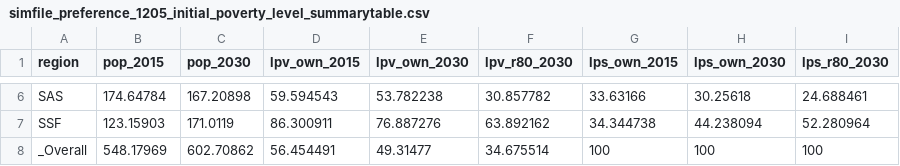
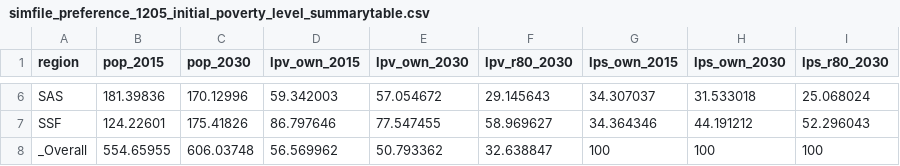
Before and after one commit to worldbank/LearningPoverty, a CSV file: 02_simulation/023_outputs/simfile_preference_1205_initial_poverty_level_summarytable.csv, drawn as a sheet; only a part is shown, gaps mark what is left out; the diff covers the shown part only; the diff names each change by its address in the sheet, - before the commit and + after, or states it on an @@ line.

```diff
--- a/02_simulation/023_outputs/simfile_preference_1205_initial_poverty_level_summarytable.csv
+++ b/02_simulation/023_outputs/simfile_preference_1205_initial_poverty_level_summarytable.csv
-B6 (pop_2015): 174.64784
+B6 (pop_2015): 181.39836
-C6 (pop_2030): 167.20898
+C6 (pop_2030): 170.12996
-D6 (lpv_own_2015): 59.594543
+D6 (lpv_own_2015): 59.342003
-E6 (lpv_own_2030): 53.782238
+E6 (lpv_own_2030): 57.054672
-F6 (lpv_r80_2030): 30.857782
+F6 (lpv_r80_2030): 29.145643
-G6 (lps_own_2015): 33.63166
+G6 (lps_own_2015): 34.307037
-H6 (lps_own_2030): 30.25618
+H6 (lps_own_2030): 31.533018
-I6 (lps_r80_2030): 24.688461
+I6 (lps_r80_2030): 25.068024
-B7 (pop_2015): 123.15903
+B7 (pop_2015): 124.22601
-C7 (pop_2030): 171.0119
+C7 (pop_2030): 175.41826
-D7 (lpv_own_2015): 86.300911
+D7 (lpv_own_2015): 86.797646
-E7 (lpv_own_2030): 76.887276
+E7 (lpv_own_2030): 77.547455
-F7 (lpv_r80_2030): 63.892162
+F7 (lpv_r80_2030): 58.969627
-G7 (lps_own_2015): 34.344738
+G7 (lps_own_2015): 34.364346
-H7 (lps_own_2030): 44.238094
+H7 (lps_own_2030): 44.191212
-I7 (lps_r80_2030): 52.280964
+I7 (lps_r80_2030): 52.296043
-B8 (pop_2015): 548.17969
+B8 (pop_2015): 554.65955
-C8 (pop_2030): 602.70862
+C8 (pop_2030): 606.03748
-D8 (lpv_own_2015): 56.454491
+D8 (lpv_own_2015): 56.569962
-E8 (lpv_own_2030): 49.31477
+E8 (lpv_own_2030): 50.793362
-F8 (lpv_r80_2030): 34.675514
+F8 (lpv_r80_2030): 32.638847
```
Also changed, not shown: 32 edited cells elsewhere in this file, 02_simulation/023_outputs/simfile_preference_1205_income_level_summarytable.csv, 02_simulation/023_outputs/simfile_preference_1205_regional_growth_glossy_summarytable.csv, 34 other files.
